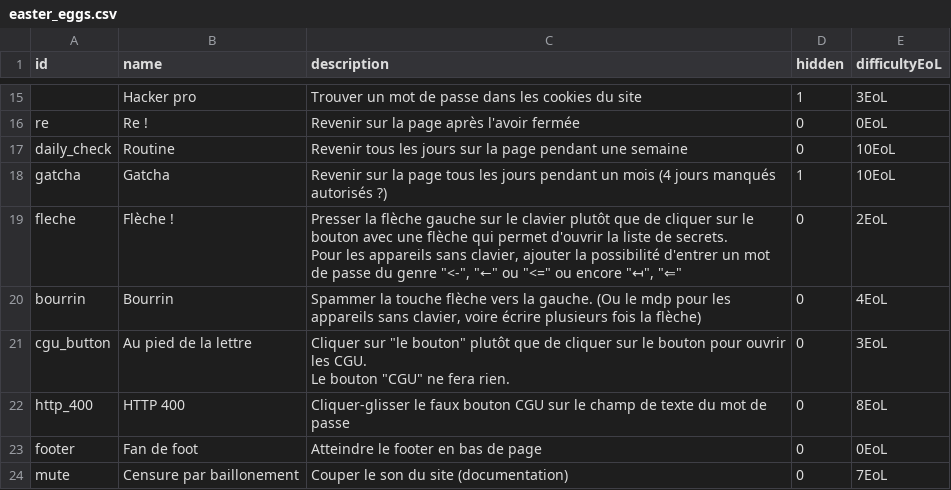
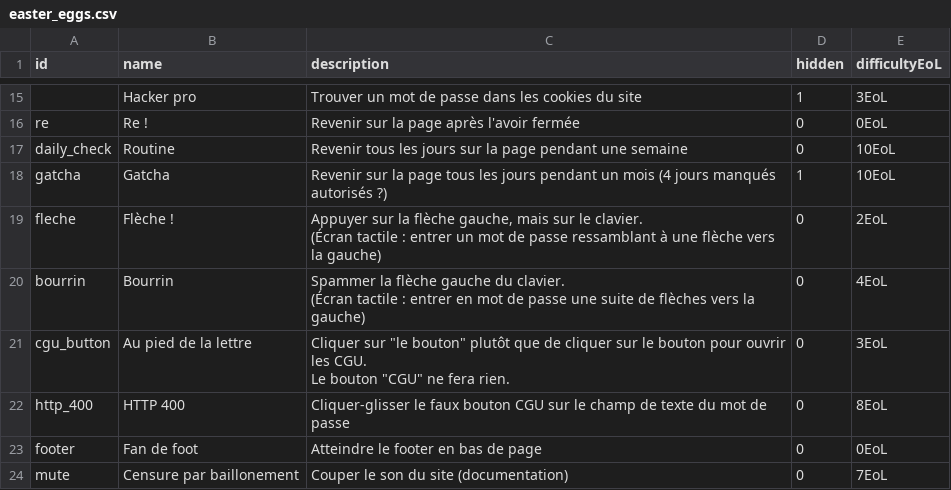
Before and after one commit to IPreferGodot/Easter-Eggsite, a CSV file: docs/assets/easter_eggs.csv, drawn as a sheet; only a part is shown, gaps mark what is left out.

Commit message:
Update easter_eggs.csv

```diff
--- a/docs/assets/easter_eggs.csv
+++ b/docs/assets/easter_eggs.csv
@@ -18,5 +18,6 @@ daily_check,Routine,Revenir tous les jours sur la page pendant une semaine,0,10E
 gatcha,Gatcha,Revenir sur la page tous les jours pendant un mois (4 jours manqués autorisés ?),1,10EoL
-fleche,Flèche !,"Presser la flèche gauche sur le clavier plutôt que de cliquer sur le bouton avec une flèche qui permet d'ouvrir la liste de secrets.
-Pour les appareils sans clavier, ajouter la possibilité d'entrer un mot de passe du genre ""<-"", ""←"" ou ""<="" ou encore ""↤"", ""⇐""",0,2EoL
-bourrin,Bourrin,"Spammer la touche flèche vers la gauche. (Ou le mdp pour les appareils sans clavier, voire écrire plusieurs fois la flèche)",0,4EoL
+fleche,Flèche !,"Appuyer sur la flèche gauche, mais sur le clavier.
+(Écran tactile : entrer un mot de passe ressamblant à une flèche vers la gauche)",0,2EoL
+bourrin,Bourrin,"Spammer la flèche gauche du clavier.
+(Écran tactile : entrer en mot de passe une suite de flèches vers la gauche)",0,4EoL
 cgu_button,Au pied de la lettre,"Cliquer sur ""le bouton"" plutôt que de cliquer sur le bouton pour ouvrir les CGU.
```
